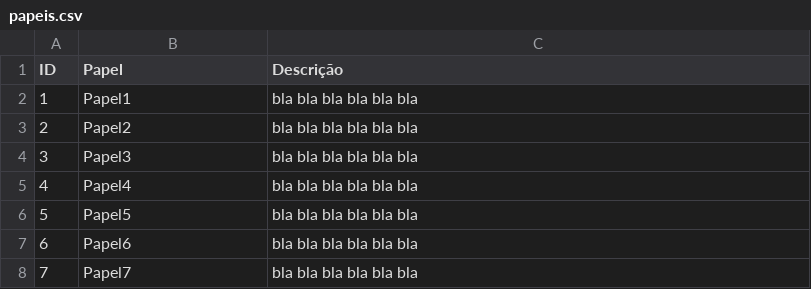
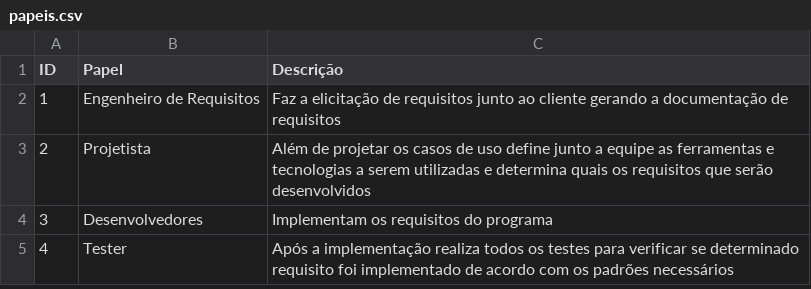
Before and after one commit to Burketa/utfpr-gerencia-projeto, a CSV file: papeis.csv, drawn as a sheet.

Commit message:
Update papeis.csv
Alterei a tabela de papéis do processo

```diff
--- a/papeis.csv
+++ b/papeis.csv
@@ -1,8 +1,5 @@
 ID,Papel,Descrição
-1,Papel1,bla bla bla bla bla bla
-2,Papel2,bla bla bla bla bla bla
-3,Papel3,bla bla bla bla bla bla
-4,Papel4,bla bla bla bla bla bla
-5,Papel5,bla bla bla bla bla bla
-6,Papel6,bla bla bla bla bla bla
-7,Papel7,bla bla bla bla bla bla
+1,Engenheiro de Requisitos,Faz a elicitação de requisitos junto ao cliente gerando a documentação de requisitos
+2,Projetista,Além de projetar os casos de uso define junto a equipe as ferramentas e tecnologias a serem utilizadas e determina quais os requisitos que serão desenvolvidos
+3,Desenvolvedores,Implementam os requisitos do programa
+4,Tester,Após a implementação realiza todos os testes para verificar se determinado requisito foi implementado de acordo com os padrões necessários
```
